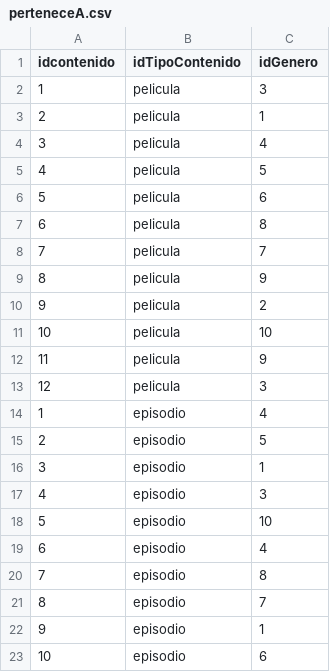
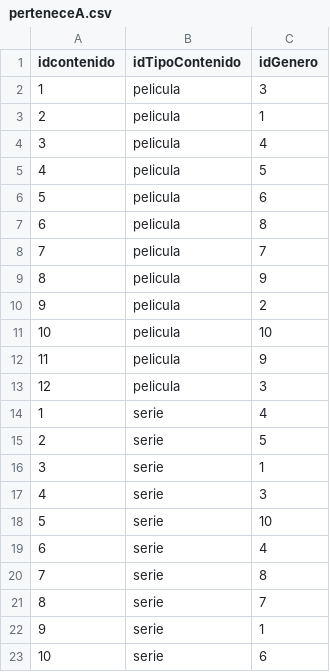
Before and after one commit to XGabrielEdwardsX/ActividadNeo4J, a CSV file: perteneceA.csv, drawn as a sheet.

Commit message:
Update perteneceA.csv

```diff
--- a/perteneceA.csv
+++ b/perteneceA.csv
@@ -13,11 +13,11 @@ idcontenido,idTipoContenido,idGenero
 12,pelicula,3
-1,episodio,4
-2,episodio,5
-3,episodio,1
-4,episodio,3
-5,episodio,10
-6,episodio,4
-7,episodio,8
-8,episodio,7
-9,episodio,1
-10,episodio,6
+1,serie,4
+2,serie,5
+3,serie,1
+4,serie,3
+5,serie,10
+6,serie,4
+7,serie,8
+8,serie,7
+9,serie,1
+10,serie,6
```
